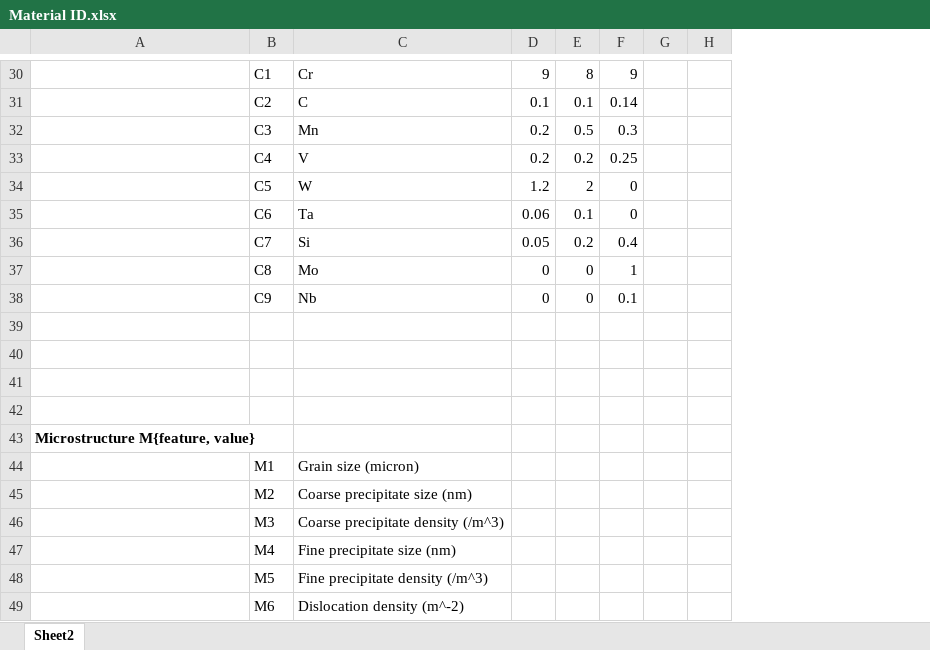
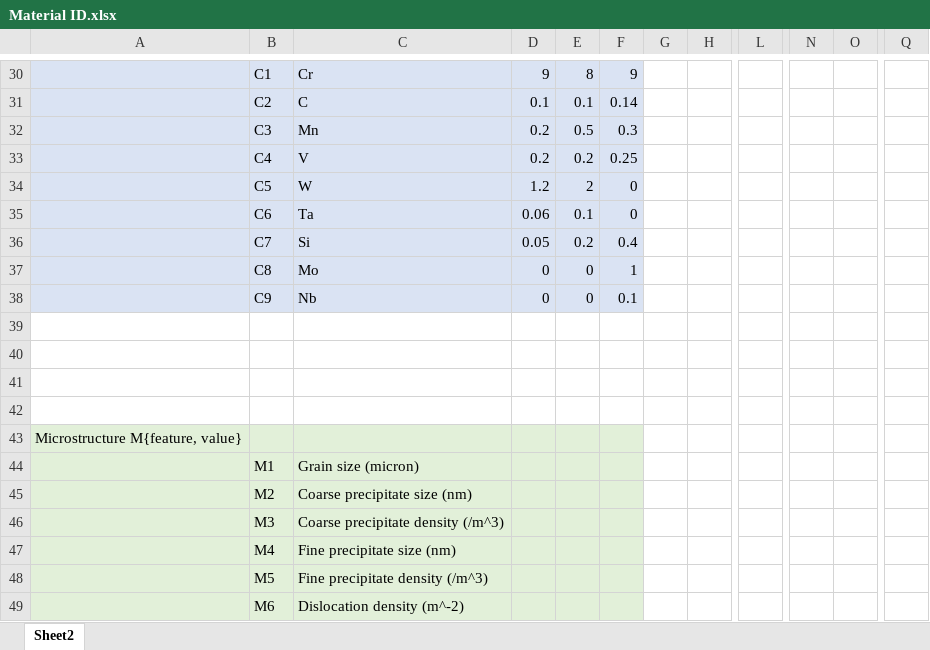
Before and after one commit to Ghoniem-Org/DatabaseCodes, an Excel workbook: Jupyter/Neural Netwroks/PyTorch/Material ID.xlsx, sheet Sheet2, drawn as a sheet; only a part is shown, gaps mark what is left out; values as stored, in another font and other column widths than the file's, no borders; removed rows and columns are numbered as before the commit, all else as after; the diff covers the shown part only; the diff names each change by its address in the sheet, - before the commit and + after, or states it on an @@ line.

```diff
--- a/Jupyter/Neural Netwroks/PyTorch/Material ID.xlsx (sheet Sheet2)
+++ b/Jupyter/Neural Netwroks/PyTorch/Material ID.xlsx (sheet Sheet2)
-column G, empty
-column H, empty
+column G, empty
+column H, empty
+column L, empty
+column N, empty
+column O, empty
+column Q, empty
-A30:F38 fill: none
+A30:F38 fill: #DAE3F3
-A43:F49 fill: none
+A43:F49 fill: #E2F0D9
-A43 bold: on
+A43 bold: off
```
Also changed, not shown: 2 added columns, 9 edited cells and cell formats elsewhere in this sheet, Jupyter/Neural Netwroks/PyTorch/OutputFeatures.xlsx, 2 other files.
